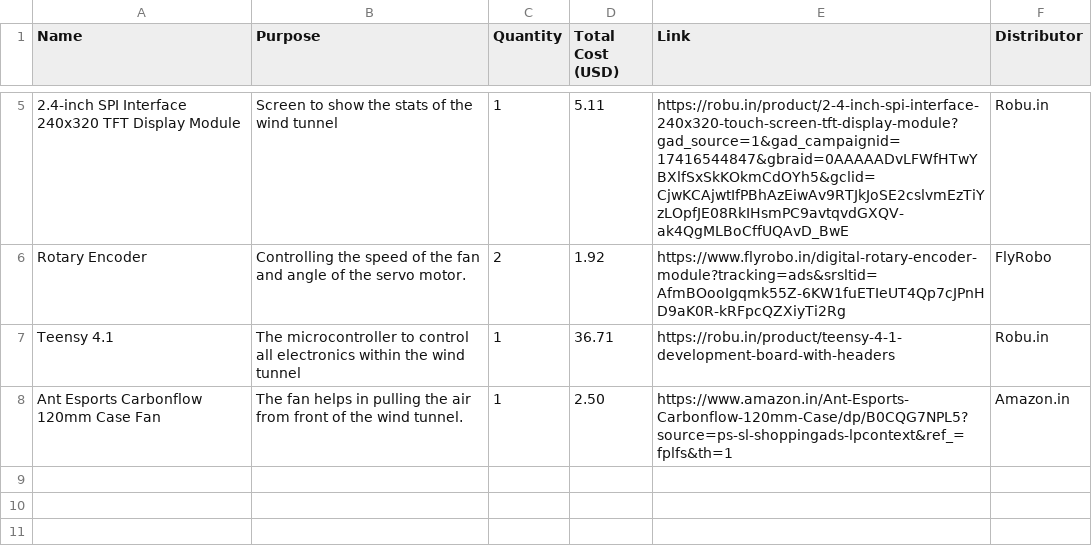
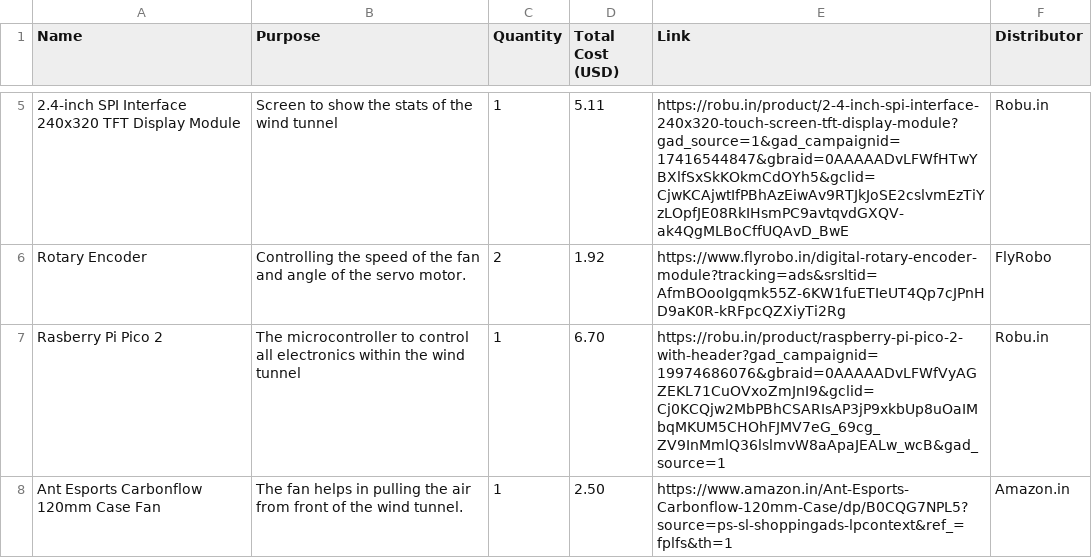
Before and after one commit to Rvbrothers11/Wind-Tunnel, a CSV file: Wind Tunnel-bom.csv, drawn as a sheet; only a part is shown, gaps mark what is left out.

Commit message:
Replace Teensy 4.1 with Raspberry Pi Pico 2

```diff
--- a/Wind Tunnel-bom.csv
+++ b/Wind Tunnel-bom.csv
@@ -6,3 +6,3 @@ Name,Purpose,Quantity,Total Cost (USD),Link,Distributor
 "Rotary Encoder","Controlling the speed of the fan and angle of the servo motor.",2,1.92,"https://www.flyrobo.in/digital-rotary-encoder-module?tracking=ads&srsltid=AfmBOooIgqmk55Z-6KW1fuETIeUT4Qp7cJPnHD9aK0R-kRFpcQZXiyTi2Rg","FlyRobo"
-"Teensy 4.1","The microcontroller to control all electronics within the wind tunnel",1,36.71,"https://robu.in/product/teensy-4-1-development-board-with-headers","Robu.in"
+"Rasberry Pi Pico 2","The microcontroller to control all electronics within the wind tunnel",1,6.70,"https://robu.in/product/raspberry-pi-pico-2-with-header?gad_campaignid=19974686076&gbraid=0AAAAADvLFWfVyAGZEKL71CuOVxoZmJnI9&gclid=Cj0KCQjw2MbPBhCSARIsAP3jP9xkbUp8uOaIMbqMKUM5CHOhFJMV7eG_69cg_ZV9InMmlQ36lslmvW8aApaJEALw_wcB&gad_source=1","Robu.in"
 "Ant Esports Carbonflow 120mm Case Fan","The fan helps in pulling the air from front of the wind tunnel.",1,2.50,"https://www.amazon.in/Ant-Esports-Carbonflow-120mm-Case/dp/B0CQG7NPL5?source=ps-sl-shoppingads-lpcontext&ref_=fplfs&th=1","Amazon.in"
```
